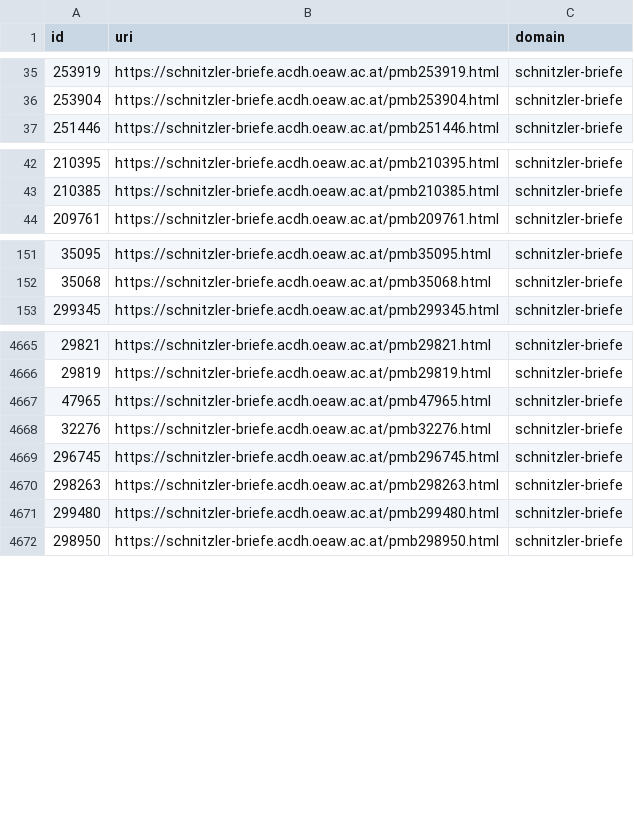
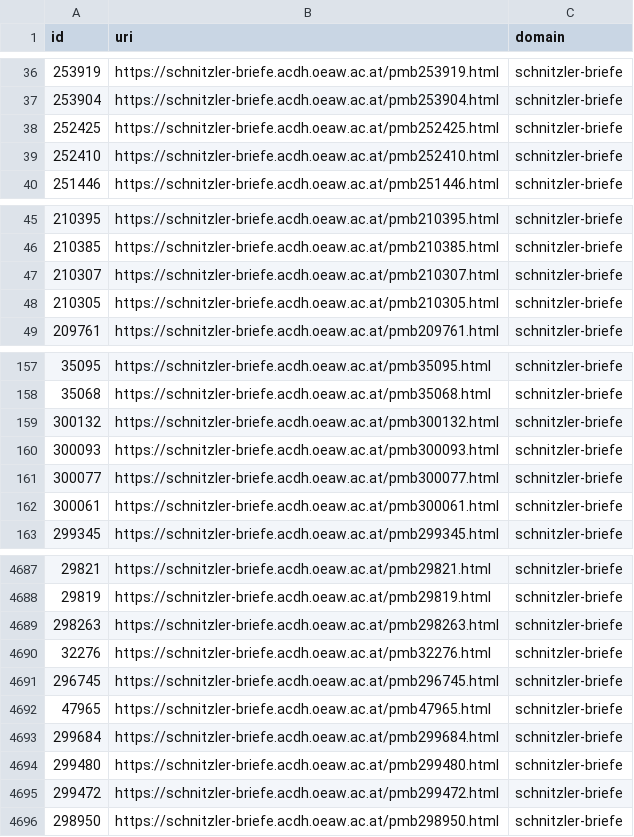
Before and after one commit to arthur-schnitzler/schnitzler-briefe-data, a CSV file: csv/uris-in-use.csv, drawn as a sheet; only a part is shown, gaps mark what is left out; the diff covers the shown part only.

```diff
--- a/csv/uris-in-use.csv
+++ b/csv/uris-in-use.csv
@@ -36,2 +37,4 @@ id,uri,domain
 253904,https://schnitzler-briefe.acdh.oeaw.ac.at/pmb253904.html,schnitzler-briefe
+252425,https://schnitzler-briefe.acdh.oeaw.ac.at/pmb252425.html,schnitzler-briefe
+252410,https://schnitzler-briefe.acdh.oeaw.ac.at/pmb252410.html,schnitzler-briefe
 251446,https://schnitzler-briefe.acdh.oeaw.ac.at/pmb251446.html,schnitzler-briefe
@@ -43,2 +46,4 @@ id,uri,domain
 210385,https://schnitzler-briefe.acdh.oeaw.ac.at/pmb210385.html,schnitzler-briefe
+210307,https://schnitzler-briefe.acdh.oeaw.ac.at/pmb210307.html,schnitzler-briefe
+210305,https://schnitzler-briefe.acdh.oeaw.ac.at/pmb210305.html,schnitzler-briefe
 209761,https://schnitzler-briefe.acdh.oeaw.ac.at/pmb209761.html,schnitzler-briefe
@@ -152,2 +158,6 @@ id,uri,domain
 35068,https://schnitzler-briefe.acdh.oeaw.ac.at/pmb35068.html,schnitzler-briefe
+300132,https://schnitzler-briefe.acdh.oeaw.ac.at/pmb300132.html,schnitzler-briefe
+300093,https://schnitzler-briefe.acdh.oeaw.ac.at/pmb300093.html,schnitzler-briefe
+300077,https://schnitzler-briefe.acdh.oeaw.ac.at/pmb300077.html,schnitzler-briefe
+300061,https://schnitzler-briefe.acdh.oeaw.ac.at/pmb300061.html,schnitzler-briefe
 299345,https://schnitzler-briefe.acdh.oeaw.ac.at/pmb299345.html,schnitzler-briefe
@@ -4666,7 +4688,9 @@ id,uri,domain
 29819,https://schnitzler-briefe.acdh.oeaw.ac.at/pmb29819.html,schnitzler-briefe
-47965,https://schnitzler-briefe.acdh.oeaw.ac.at/pmb47965.html,schnitzler-briefe
+298263,https://schnitzler-briefe.acdh.oeaw.ac.at/pmb298263.html,schnitzler-briefe
 32276,https://schnitzler-briefe.acdh.oeaw.ac.at/pmb32276.html,schnitzler-briefe
 296745,https://schnitzler-briefe.acdh.oeaw.ac.at/pmb296745.html,schnitzler-briefe
-298263,https://schnitzler-briefe.acdh.oeaw.ac.at/pmb298263.html,schnitzler-briefe
+47965,https://schnitzler-briefe.acdh.oeaw.ac.at/pmb47965.html,schnitzler-briefe
+299684,https://schnitzler-briefe.acdh.oeaw.ac.at/pmb299684.html,schnitzler-briefe
 299480,https://schnitzler-briefe.acdh.oeaw.ac.at/pmb299480.html,schnitzler-briefe
+299472,https://schnitzler-briefe.acdh.oeaw.ac.at/pmb299472.html,schnitzler-briefe
 298950,https://schnitzler-briefe.acdh.oeaw.ac.at/pmb298950.html,schnitzler-briefe
```
Also changed, not shown: 28 added rows and 14 moved rows elsewhere in this file, 8 other files.
